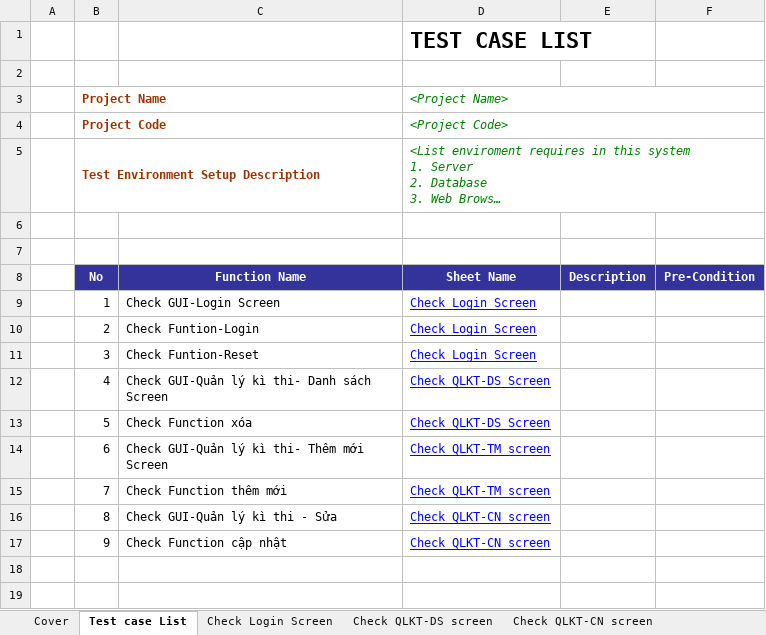
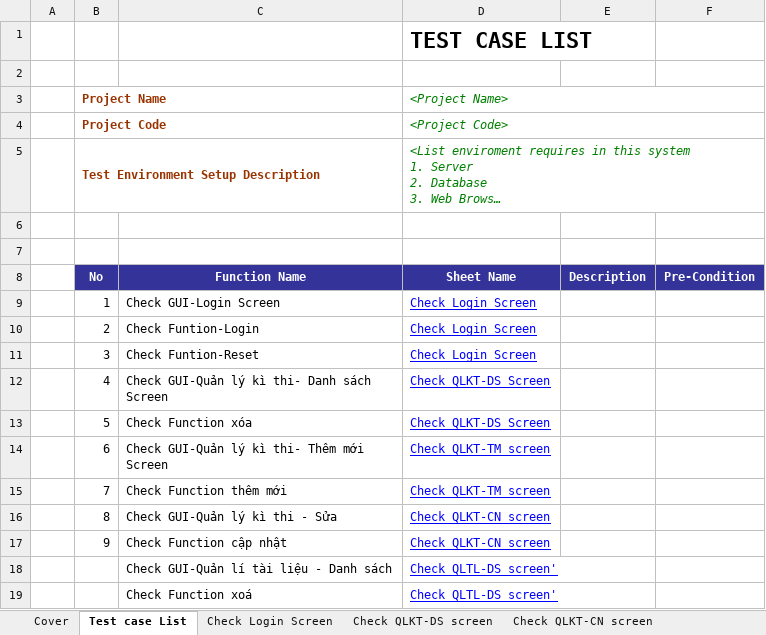
Before and after one commit to Huannguyenit/SE07_HeThongThiTracNghiemTrucTuyen, an Excel workbook: Docs/SE07_BlackBoxTestCase_v1.0.xlsx, sheet Test case List, drawn as a sheet; long unchanged cells end in …; values as stored, in another font and other column widths than the file's, no borders; the diff names each change by its address in the sheet, - before the commit and + after, or states it on an @@ line.

Commit message:
Update BlackBox TestCase - QLTL

```diff
--- a/Docs/SE07_BlackBoxTestCase_v1.0.xlsx (sheet Test case List)
+++ b/Docs/SE07_BlackBoxTestCase_v1.0.xlsx (sheet Test case List)
+row 18:  |  | Check GUI-Quản lí tài liệu - Danh sách | Check QLTL-DS screen'
+row 19:  |  | Check Function xoá | Check QLTL-DS screen'
```
Also changed, not shown: sheet Check QLTL-CN screen, sheet Test Report, sheet Check QLTL-DS screen, other sheet tabs, hidden cells.
